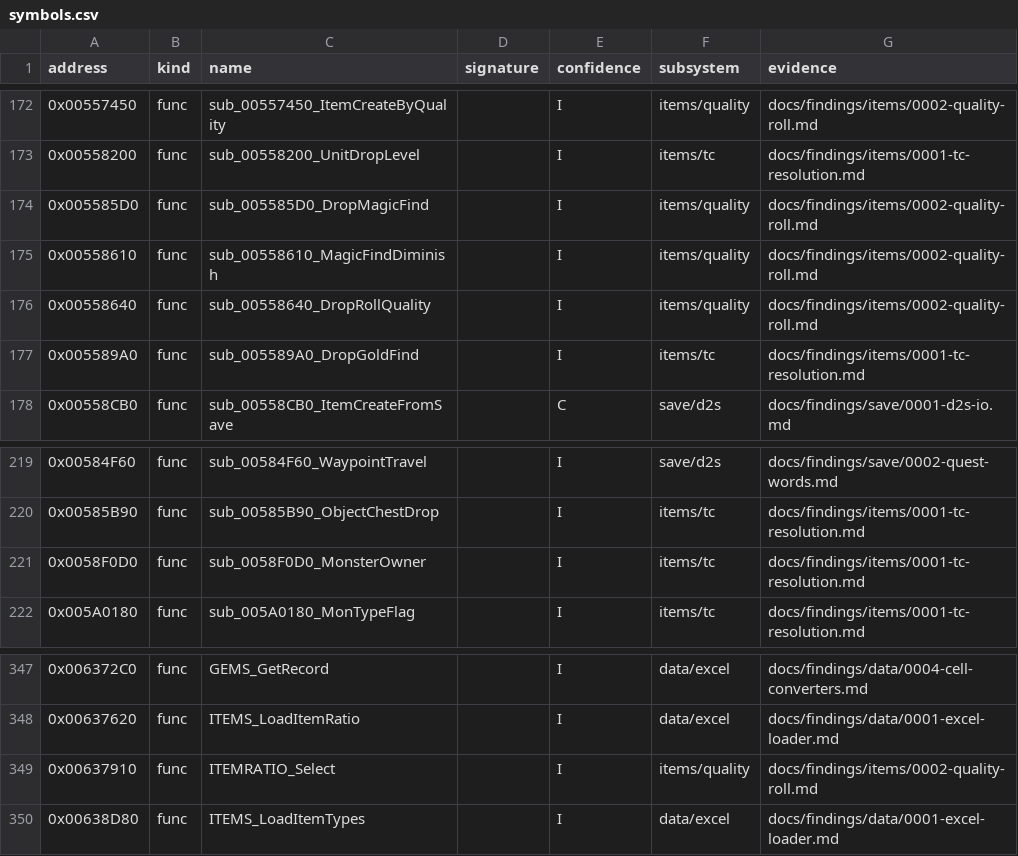
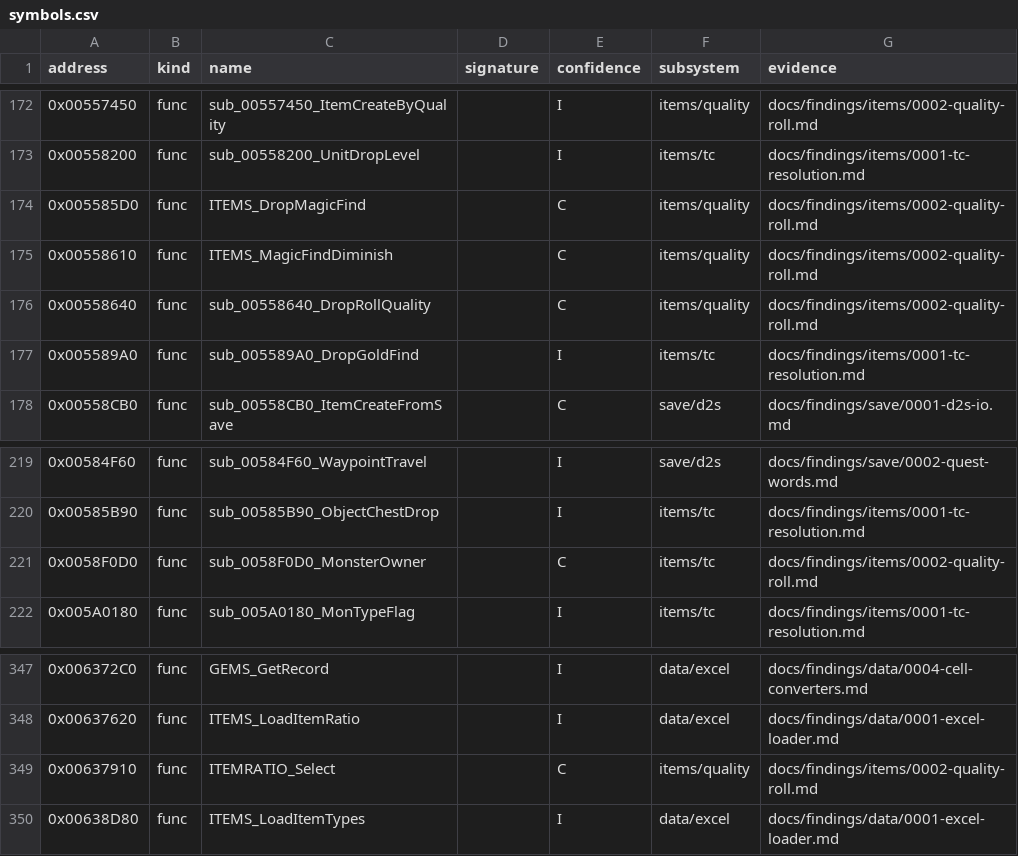
Before and after one commit to IgorKonovalov/diablo-2-recompilation, a CSV file: re/symbols.csv, drawn as a sheet; only a part is shown, gaps mark what is left out.

Commit message:
docs(findings): plan 0010 Phase 2 review fixes F1-F2
F1: run:2026-10-13-quality and items/0002 run the session 1 quality.py
check with --mf 10, matching the quoted output.
F2: ITEMS_DropMagicFind, ITEMS_MagicFindDiminish, ITEMRATIO_Select and
sub_0058F0D0_MonsterOwner (summon path) to C, findings and tool comments
swept. sub_00558640_DropRollQuality to C, name held: specs cite it.

```diff
--- a/re/symbols.csv
+++ b/re/symbols.csv
@@ -173,5 +173,5 @@ address,kind,name,signature,confidence,subsystem,evidence
 0x00558200,func,sub_00558200_UnitDropLevel,,I,items/tc,docs/findings/items/0001-tc-resolution.md
-0x005585D0,func,sub_005585D0_DropMagicFind,,I,items/quality,docs/findings/items/0002-quality-roll.md
-0x00558610,func,sub_00558610_MagicFindDiminish,,I,items/quality,docs/findings/items/0002-quality-roll.md
-0x00558640,func,sub_00558640_DropRollQuality,,I,items/quality,docs/findings/items/0002-quality-roll.md
+0x005585D0,func,ITEMS_DropMagicFind,,C,items/quality,docs/findings/items/0002-quality-roll.md
+0x00558610,func,ITEMS_MagicFindDiminish,,C,items/quality,docs/findings/items/0002-quality-roll.md
+0x00558640,func,sub_00558640_DropRollQuality,,C,items/quality,docs/findings/items/0002-quality-roll.md
 0x005589A0,func,sub_005589A0_DropGoldFind,,I,items/tc,docs/findings/items/0001-tc-resolution.md
@@ -220,3 +220,3 @@ address,kind,name,signature,confidence,subsystem,evidence
 0x00585B90,func,sub_00585B90_ObjectChestDrop,,I,items/tc,docs/findings/items/0001-tc-resolution.md
-0x0058F0D0,func,sub_0058F0D0_MonsterOwner,,I,items/tc,docs/findings/items/0001-tc-resolution.md
+0x0058F0D0,func,sub_0058F0D0_MonsterOwner,,C,items/tc,docs/findings/items/0002-quality-roll.md
 0x005A0180,func,sub_005A0180_MonTypeFlag,,I,items/tc,docs/findings/items/0001-tc-resolution.md
@@ -348,3 +348,3 @@ address,kind,name,signature,confidence,subsystem,evidence
 0x00637620,func,ITEMS_LoadItemRatio,,I,data/excel,docs/findings/data/0001-excel-loader.md
-0x00637910,func,ITEMRATIO_Select,,I,items/quality,docs/findings/items/0002-quality-roll.md
+0x00637910,func,ITEMRATIO_Select,,C,items/quality,docs/findings/items/0002-quality-roll.md
 0x00638D80,func,ITEMS_LoadItemTypes,,I,data/excel,docs/findings/data/0001-excel-loader.md
```
Also changed, not shown: 7 other files.
